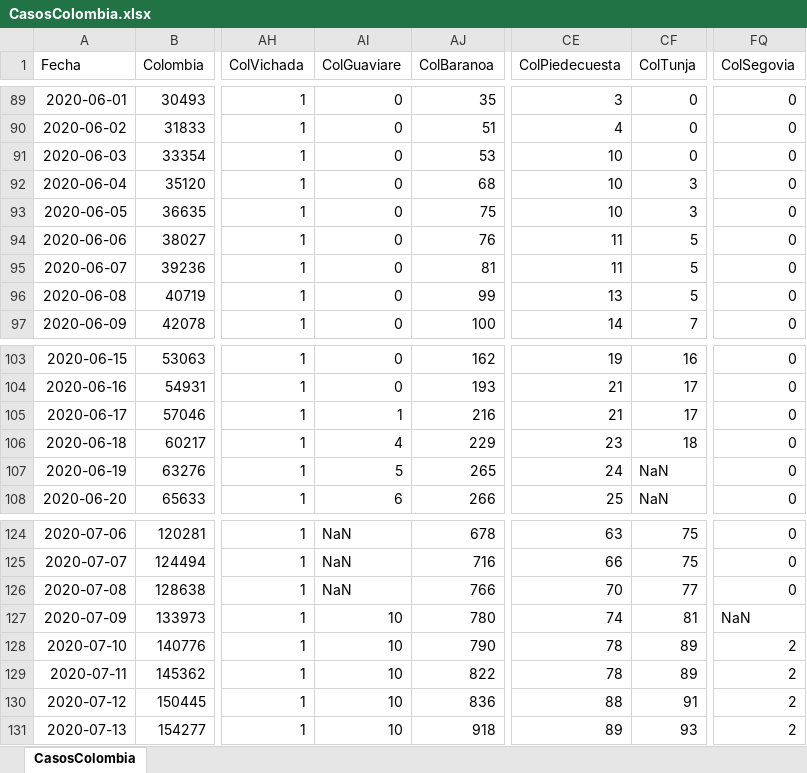
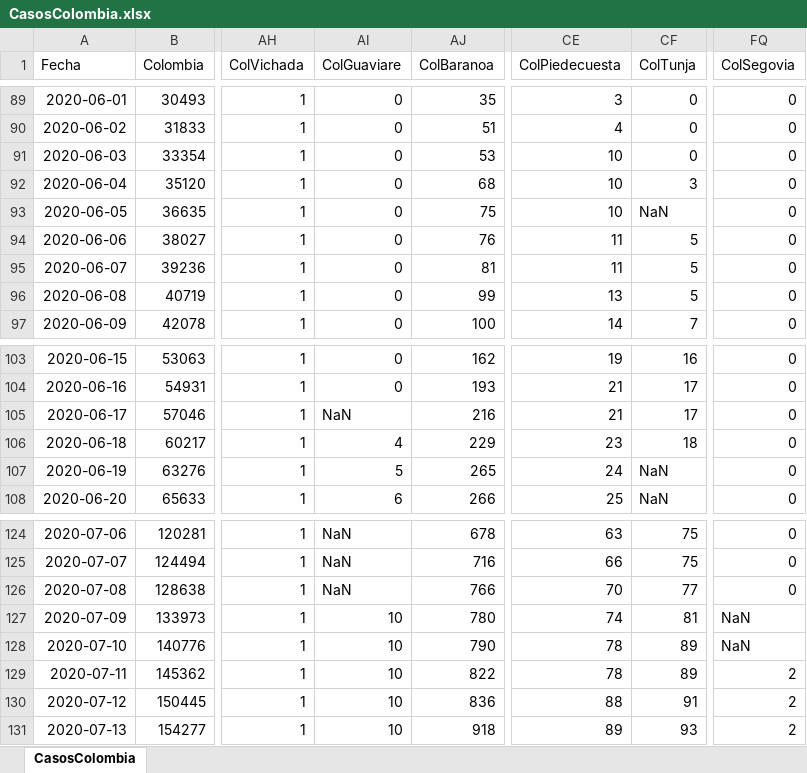
Before and after one commit to 1Alacer/covid, an Excel workbook: CasosColombia.xlsx, sheet CasosColombia, drawn as a sheet; only a part is shown, gaps mark what is left out; values as stored, in another font and other column widths than the file's, no borders; the diff covers the shown part only; the diff names each change by its address in the sheet, - before the commit and + after, or states it on an @@ line.

```diff
--- a/CasosColombia.xlsx (sheet CasosColombia)
+++ b/CasosColombia.xlsx (sheet CasosColombia)
-CF93 (ColTunja): 3
+CF93 (ColTunja): NaN
-AI105 (ColGuaviare): 1
+AI105 (ColGuaviare): NaN
-FQ128 (ColSegovia): 2
+FQ128 (ColSegovia): NaN
```
Also changed, not shown: 1 added row and 10 edited cells elsewhere in this sheet, 1 other file.
